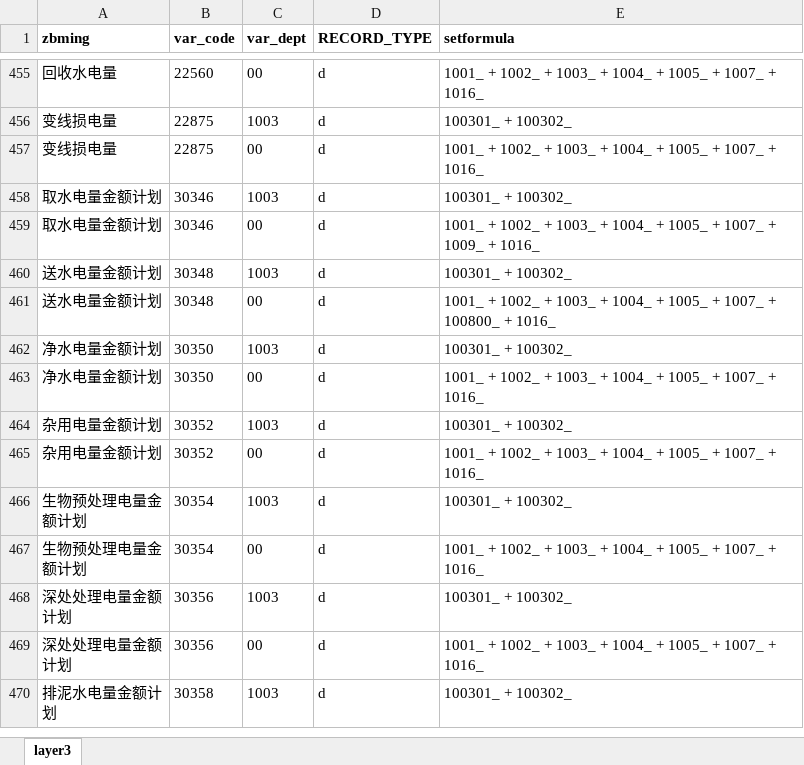
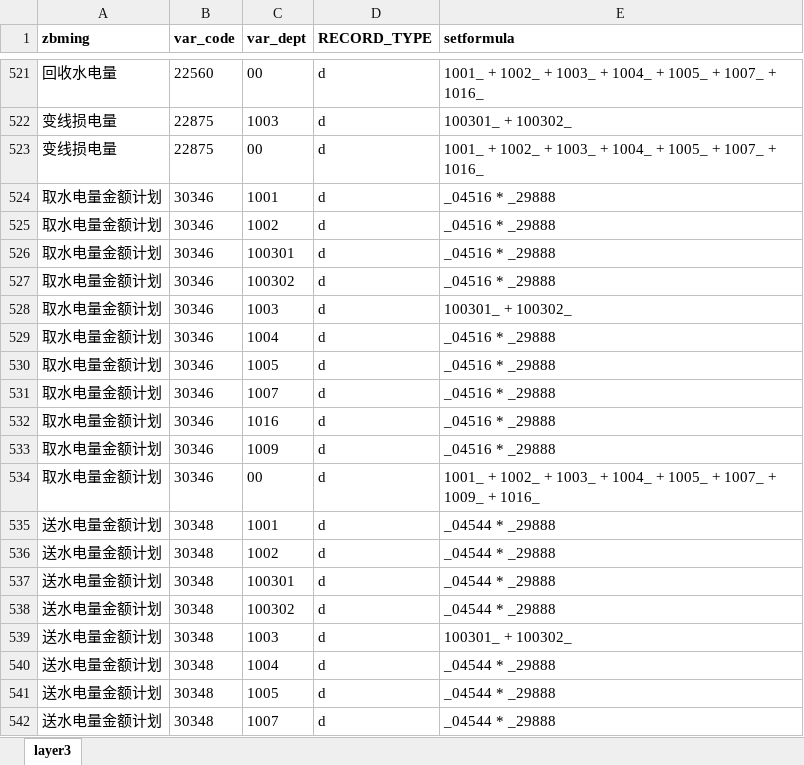
Before and after one commit to jayaston/mypyworks, an Excel workbook: StatLedger/数据表/日数据计算公式库.xlsx, sheet layer3, drawn as a sheet; only a part is shown, gaps mark what is left out; the shorter side is filled out with more unchanged rows; values as stored, in another font and other column widths than the file's, no borders; the diff covers the shown part only; the diff names each change by its address in the sheet, - before the commit and + after, or states it on an @@ line.

```diff
--- a/StatLedger/数据表/日数据计算公式库.xlsx (sheet layer3)
+++ b/StatLedger/数据表/日数据计算公式库.xlsx (sheet layer3)
+row 524: 取水电量金额计划 | 30346 | 1001 | d | _04516 * _29888
+row 525: 取水电量金额计划 | 30346 | 1002 | d | _04516 * _29888
+row 526: 取水电量金额计划 | 30346 | 100301 | d | _04516 * _29888
+row 527: 取水电量金额计划 | 30346 | 100302 | d | _04516 * _29888
+row 529: 取水电量金额计划 | 30346 | 1004 | d | _04516 * _29888
+row 530: 取水电量金额计划 | 30346 | 1005 | d | _04516 * _29888
+row 531: 取水电量金额计划 | 30346 | 1007 | d | _04516 * _29888
+row 532: 取水电量金额计划 | 30346 | 1016 | d | _04516 * _29888
+row 533: 取水电量金额计划 | 30346 | 1009 | d | _04516 * _29888
+row 535: 送水电量金额计划 | 30348 | 1001 | d | _04544 * _29888
+row 536: 送水电量金额计划 | 30348 | 1002 | d | _04544 * _29888
+row 537: 送水电量金额计划 | 30348 | 100301 | d | _04544 * _29888
+row 538: 送水电量金额计划 | 30348 | 100302 | d | _04544 * _29888
+row 540: 送水电量金额计划 | 30348 | 1004 | d | _04544 * _29888
+row 541: 送水电量金额计划 | 30348 | 1005 | d | _04544 * _29888
+row 542: 送水电量金额计划 | 30348 | 1007 | d | _04544 * _29888
```
Also changed, not shown: 144 added rows and cell formats elsewhere in this sheet, StatLedger/数据表/水厂看板指标.xlsx, 14 other files.
